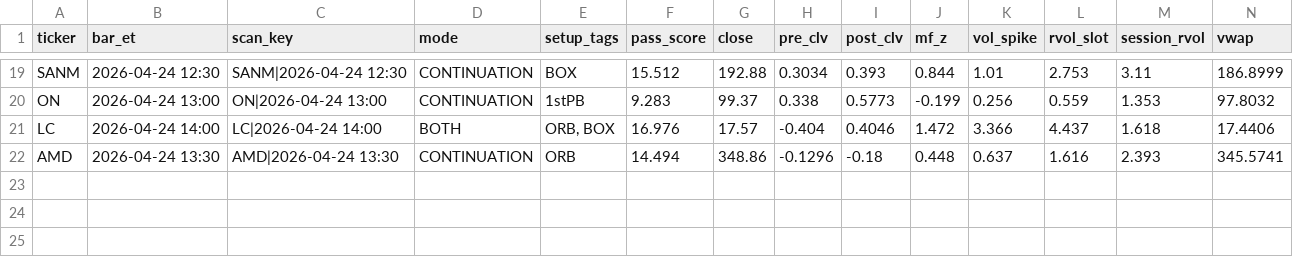
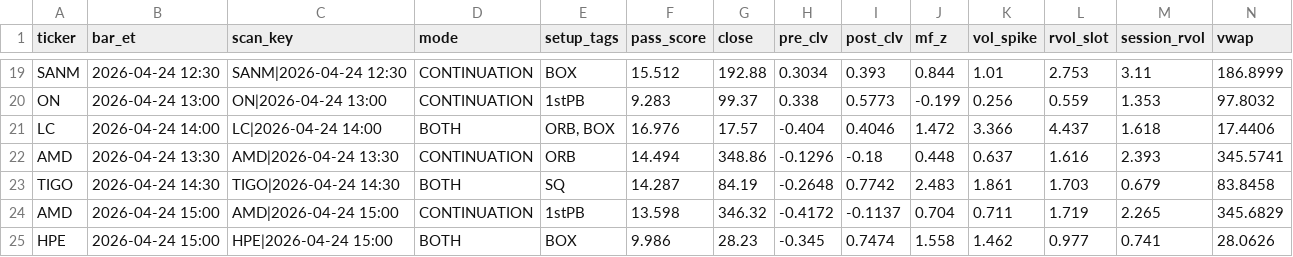
Before and after one commit to sliemalocalcouncil/powerflow_Top-Stocks-by-Quant-Rating, a CSV file: results/scan_2026-04-24.csv, drawn as a sheet; only a part is shown, gaps mark what is left out; rows hold the shown columns only; the diff names each change by its address in the sheet, - before the commit and + after, or states it on an @@ line.

```diff
--- a/results/scan_2026-04-24.csv
+++ b/results/scan_2026-04-24.csv
+row 23: TIGO | 2026-04-24 14:30 | TIGO|2026-04-24 14:30 | BOTH | SQ | 14.287 | 84.19 | -0.2648 | 0.7742 | 2.483 | 1.861 | 1.703 | 0.679 | 83.8458
+row 24: AMD | 2026-04-24 15:00 | AMD|2026-04-24 15:00 | CONTINUATION | 1stPB | 13.598 | 346.32 | -0.4172 | -0.1137 | 0.704 | 0.711 | 1.719 | 2.265 | 345.6829
+row 25: HPE | 2026-04-24 15:00 | HPE|2026-04-24 15:00 | BOTH | BOX | 9.986 | 28.23 | -0.345 | 0.7474 | 1.558 | 1.462 | 0.977 | 0.741 | 28.0626
```
Also changed, not shown: 3 other files.
